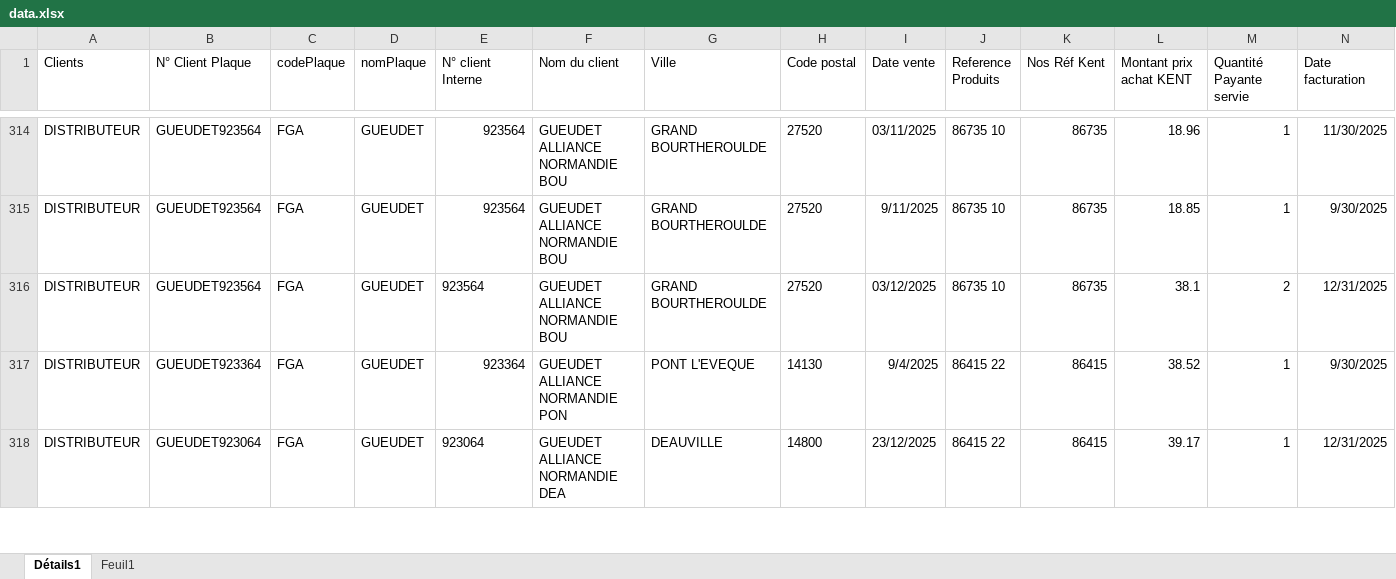
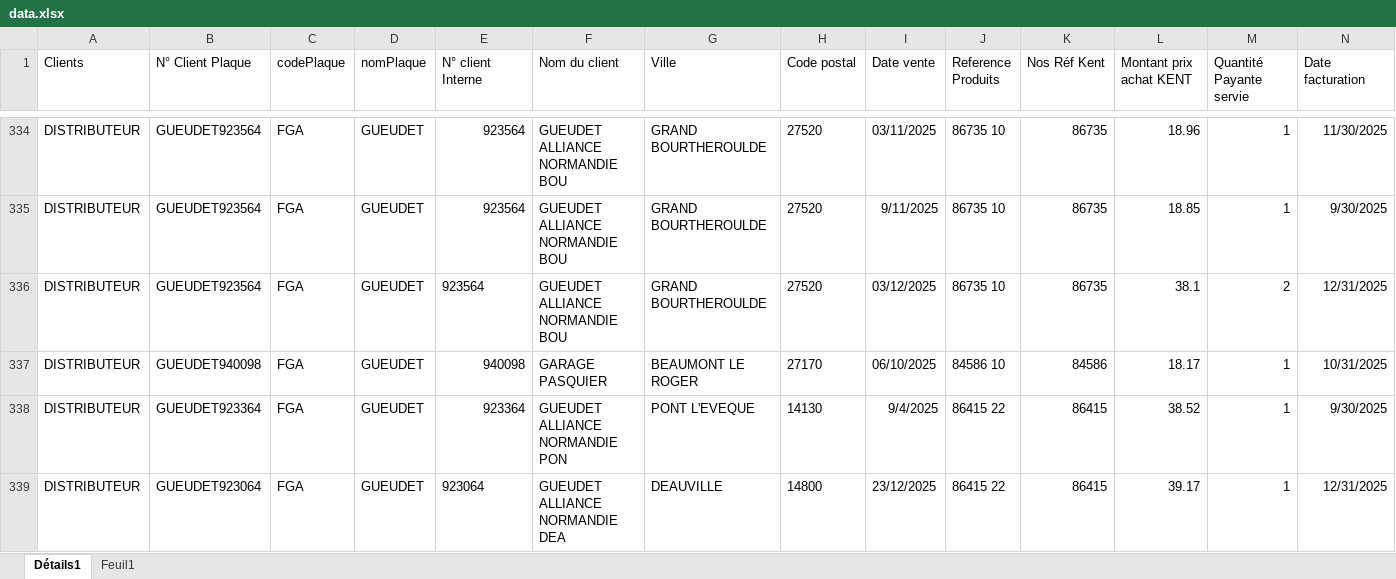
Before and after one commit to lgarciia/Clt-app-kent, an Excel workbook: data.xlsx, sheet Détails1, drawn as a sheet; only a part is shown, gaps mark what is left out; values as stored, in another font and other column widths than the file's, no borders; table styles not drawn; rows hold the shown columns only; the diff covers the shown part only; the diff names each change by its address in the sheet, - before the commit and + after, or states it on an @@ line.

Commit message:
Add files via upload
ajout pasquier

```diff
--- a/data.xlsx (sheet Détails1)
+++ b/data.xlsx (sheet Détails1)
+row 337: DISTRIBUTEUR | GUEUDET940098 | FGA | GUEUDET | 940098 | GARAGE PASQUIER | BEAUMONT LE ROGER | 27170 | 06/10/2025 | 84586 10 | 84586 | 18.17 | 1 | 10/31/2025
```
Also changed, not shown: 41 added rows elsewhere in this sheet.
